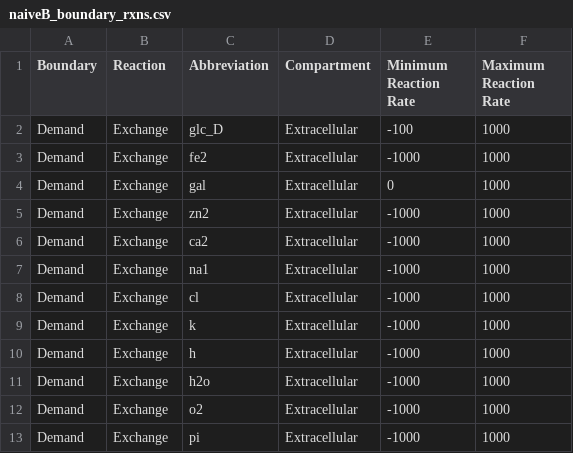
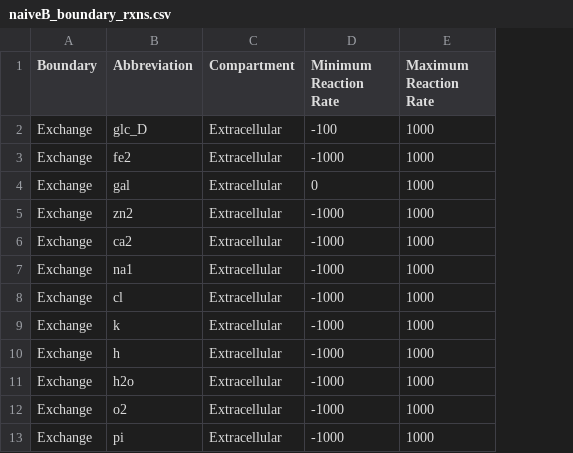
Before and after one commit to HelikarLab/COMO, a CSV file: main/data/boundary_rxns/naiveB_boundary_rxns.csv, drawn as a sheet; only a part is shown; removed rows and columns are numbered as before the commit, all else as after; the diff names each change by its address in the sheet, - before the commit and + after, or states it on an @@ line.

Commit message:
fix: use better column names

```diff
--- a/main/data/boundary_rxns/naiveB_boundary_rxns.csv
+++ b/main/data/boundary_rxns/naiveB_boundary_rxns.csv
-column A (Boundary), rows 2-13: all Demand
-A1: Reaction
+A1: Boundary
```
Also changed, not shown: main/data/boundary_rxns/smB_boundary_rxns.csv.
